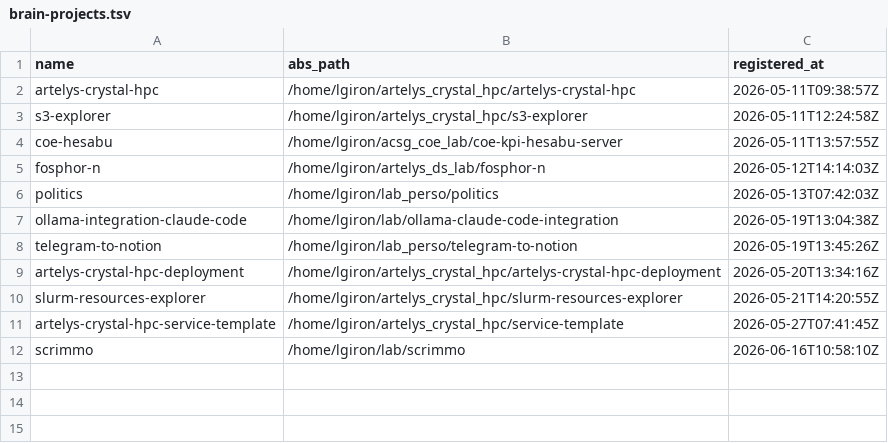
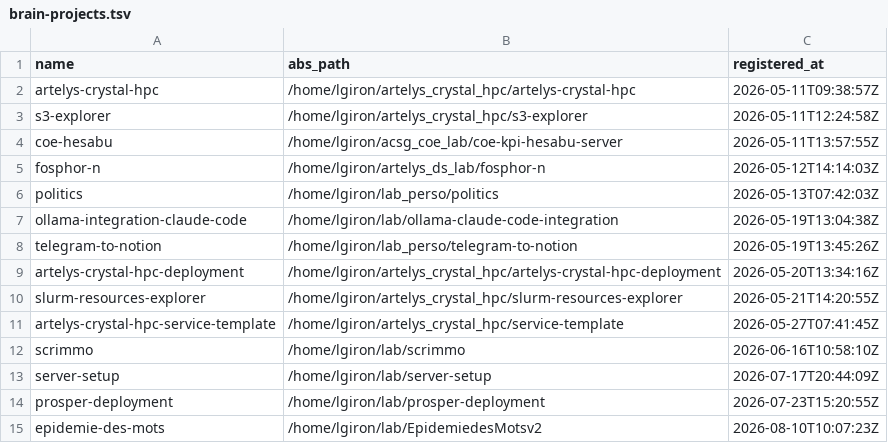
Before and after one commit to ldom1/ai-dotfiles, a TSV file: config/brain-projects.tsv, drawn as a sheet; the diff names each change by its address in the sheet, - before the commit and + after, or states it on an @@ line.

Commit message:
enh(config): register vercel plugin, auto-mode env brief, and new brain projects
- allow vercel@claude-plugins-official marketplace plugin
- add autoMode environment/soft_deny brief for ansible-server-setup
- register server-setup, prosper-deployment, epidemie-des-mots in brain-projects.tsv

```diff
--- a/config/brain-projects.tsv
+++ b/config/brain-projects.tsv
+row 13: server-setup | /home/lgiron/lab/server-setup | 2026-07-17T20:44:09Z
+row 14: prosper-deployment | /home/lgiron/lab/prosper-deployment | 2026-07-23T15:20:55Z
+row 15: epidemie-des-mots | /home/lgiron/lab/EpidemiedesMotsv2 | 2026-08-10T10:07:23Z
```
Also changed, not shown: 1 other file.
